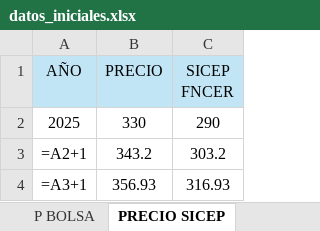
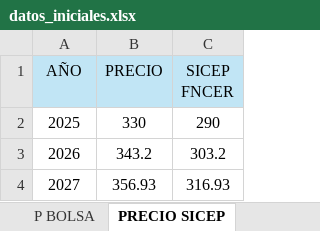
Before and after one commit to Josetapia23/AutomatizacionPyomo, an Excel workbook: data/datos_iniciales.xlsx, sheet PRECIO SICEP, drawn as a sheet; values as stored, in another font and other column widths than the file's, no borders; formulas without a stored value are shown as written; the diff names each change by its address in the sheet, - before the commit and + after, or states it on an @@ line.

Commit message:
Mejora la función de exportación de resultados para incluir información de ofertas rechazadas por precio y optimizar la lectura de datos originales. Se actualizan las proyecciones de indexadores y se realizan ajustes en la gestión de precios SICEP. Se eliminan hojas innecesarias y se corrigen errores de lectura de datos.

```diff
--- a/data/datos_iniciales.xlsx (sheet PRECIO SICEP)
+++ b/data/datos_iniciales.xlsx (sheet PRECIO SICEP)
-A3 (AÑO): =A2+1
+A3 (AÑO): 2026
-A4 (AÑO): =A3+1
+A4 (AÑO): 2027
```
Also changed, not shown: sheet INDEXADORES, other sheet tabs, output/estadisticas_ofertas.xlsx, 3 other files.
